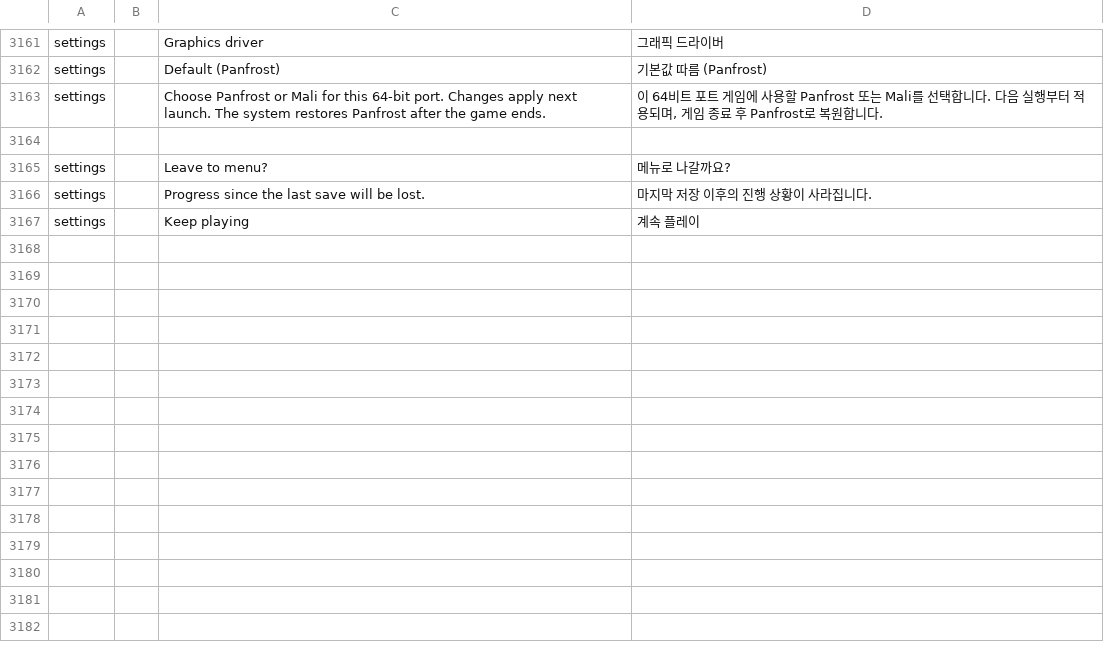
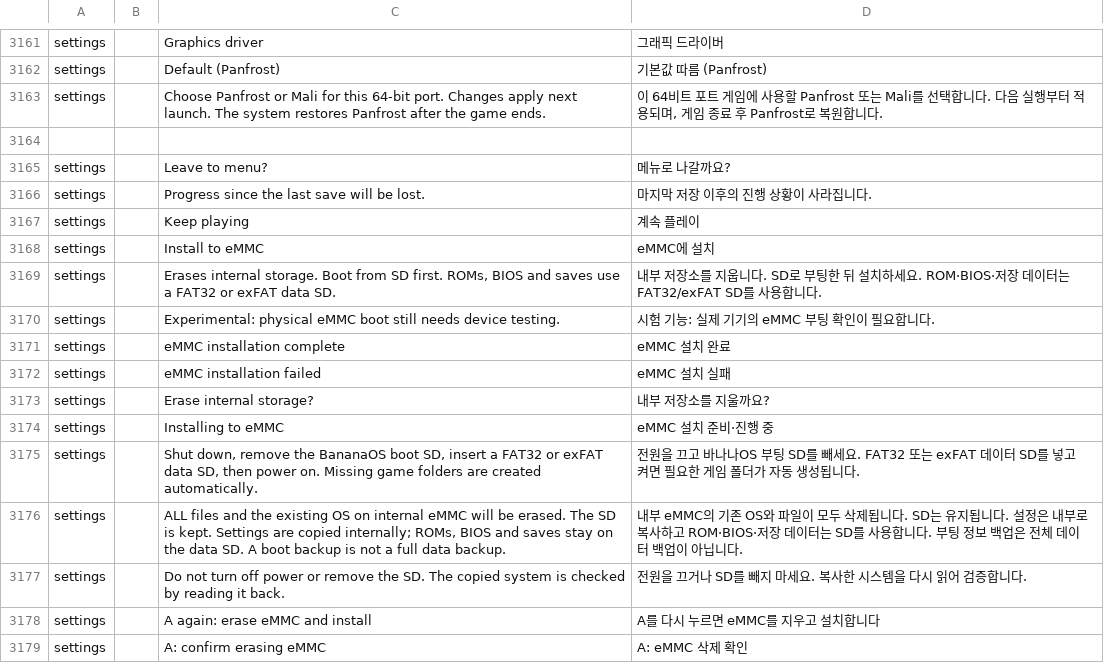
Before and after one commit to dj5927/BananaLinux, a TSV file: ui/assets/lang/ko.tsv, drawn as a sheet; only a part is shown, gaps mark what is left out; the diff names each change by its address in the sheet, - before the commit and + after, or states it on an @@ line.

Commit message:
Add experimental eMMC installer and automatic SD game data layout

```diff
--- a/ui/assets/lang/ko.tsv
+++ b/ui/assets/lang/ko.tsv
+row 3168: settings |  | Install to eMMC | eMMC에 설치
+row 3169: settings |  | Erases internal storage. Boot from SD first. ROMs, BIOS and saves use a FAT32 or exFAT data SD. | 내부 저장소를 지웁니다. SD로 부팅한 뒤 설치하세요. ROM·BIOS·저장 데이터는 FAT32/exFAT SD를 사용합니다.
+row 3170: settings |  | Experimental: physical eMMC boot still needs device testing. | 시험 기능: 실제 기기의 eMMC 부팅 확인이 필요합니다.
+row 3171: settings |  | eMMC installation complete | eMMC 설치 완료
+row 3172: settings |  | eMMC installation failed | eMMC 설치 실패
+row 3173: settings |  | Erase internal storage? | 내부 저장소를 지울까요?
+row 3174: settings |  | Installing to eMMC | eMMC 설치 준비·진행 중
+row 3175: settings |  | Shut down, remove the BananaOS boot SD, insert a FAT32 or exFAT data SD, then power on. Missing game folders are created automatically. | 전원을 끄고 바나나OS 부팅 SD를 빼세요. FAT32 또는 exFAT 데이터 SD를 넣고 켜면 필요한 게임 폴더가 자동 생성됩니다.
+row 3176: settings |  | ALL files and the existing OS on internal eMMC will be erased. The SD is kept. Settings are copied internally; ROMs, BIOS and saves stay on the data SD. A boot backup is not a full data backup. | 내부 eMMC의 기존 OS와 파일이 모두 삭제됩니다. SD는 유지됩니다. 설정은 내부로 복사하고 ROM·BIOS·저장 데이터는 SD를 사용합니다. 부팅 정보 백업은 전체 데이터 백업이 아닙니다.
+row 3177: settings |  | Do not turn off power or remove the SD. The copied system is checked by reading it back. | 전원을 끄거나 SD를 빼지 마세요. 복사한 시스템을 다시 읽어 검증합니다.
+row 3178: settings |  | A again: erase eMMC and install | A를 다시 누르면 eMMC를 지우고 설치합니다
+row 3179: settings |  | A: confirm erasing eMMC | A: eMMC 삭제 확인
```
Also changed, not shown: 15 other files.
